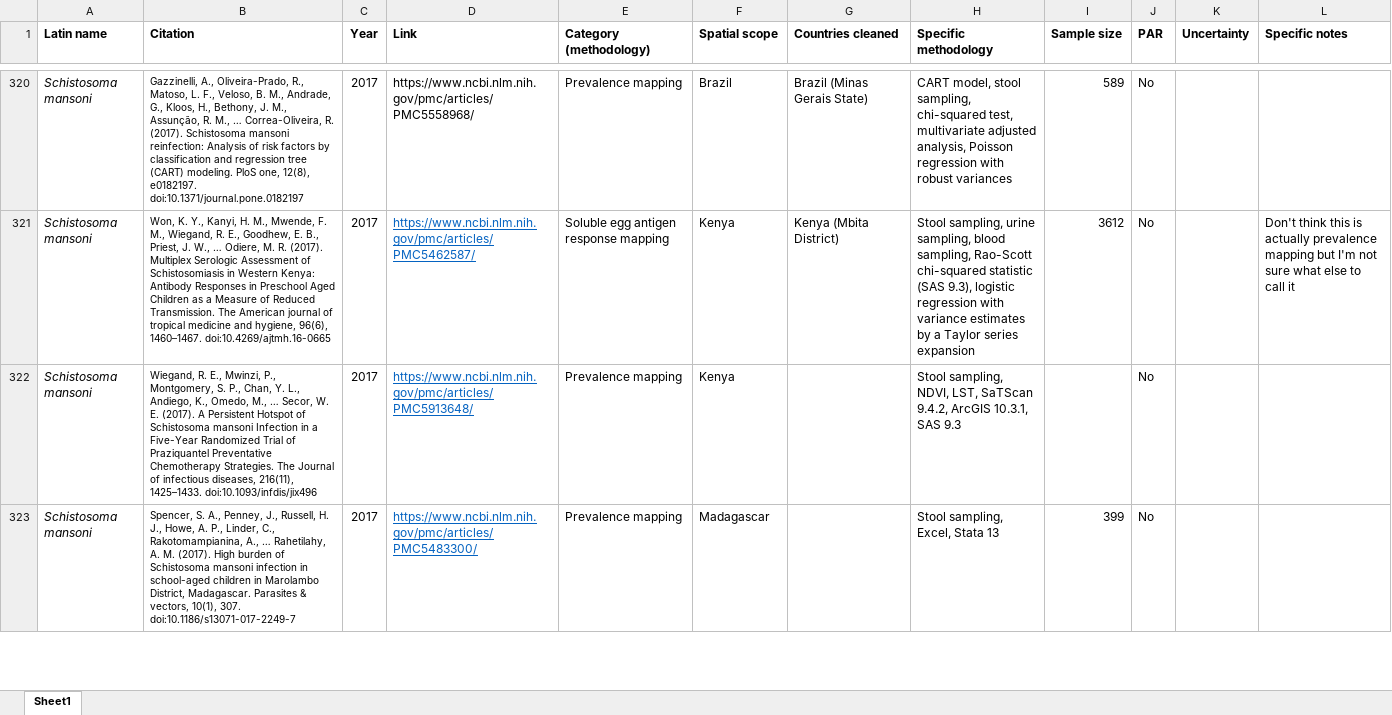
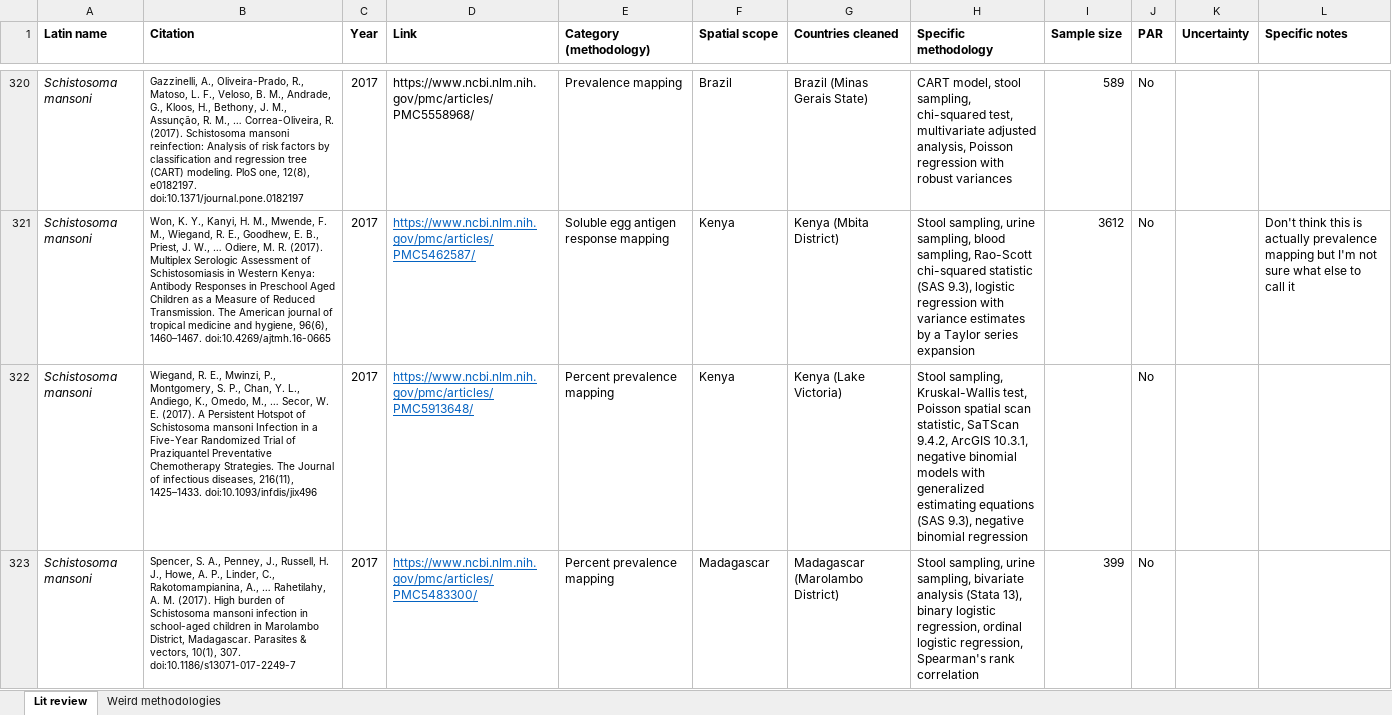
Before and after one commit to katieschluth/humanhelminths, an Excel workbook: lit review master COMBINED.xlsx, sheet Lit review, drawn as a sheet; only a part is shown, gaps mark what is left out; values as stored, in another font and other column widths than the file's, no borders; the diff covers the shown part only; the diff names each change by its address in the sheet, - before the commit and + after, or states it on an @@ line.

```diff
--- a/lit review master COMBINED.xlsx (sheet Lit review)
+++ b/lit review master COMBINED.xlsx (sheet Lit review)
-sheet tab: Sheet1
+sheet tab: Lit review
+sheet tab: Weird methodologies
-E322:E323 (Category (methodology)): Prevalence mapping
+E322:E323 (Category (methodology)): Percent prevalence mapping
-G322 (Countries cleaned): (empty)
+G322 (Countries cleaned): Kenya (Lake Victoria)
-H322 (Specific methodology): Stool sampling, NDVI, LST, SaTScan 9.4.2, ArcGIS 10.3.1, SAS 9.3
+H322 (Specific methodology): Stool sampling, Kruskal-Wallis test, Poisson spatial scan statistic, SaTScan 9.4.2, ArcGIS 10.3.1, negative binomial models with generalized estimating equations (SAS 9.3), negative binomial regression
-G323 (Countries cleaned): (empty)
+G323 (Countries cleaned): Madagascar (Marolambo District)
-H323 (Specific methodology): Stool sampling, Excel, Stata 13
+H323 (Specific methodology): Stool sampling, urine sampling, bivariate analysis (Stata 13), binary logistic regression, ordinal logistic regression, Spearman's rank correlation
```
Also changed, not shown: 51 edited cells elsewhere in this sheet.
